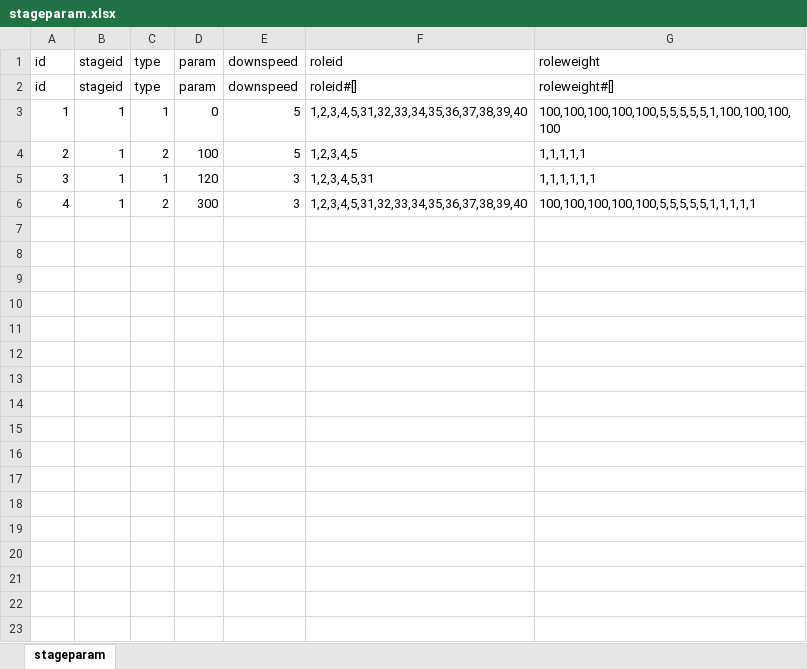
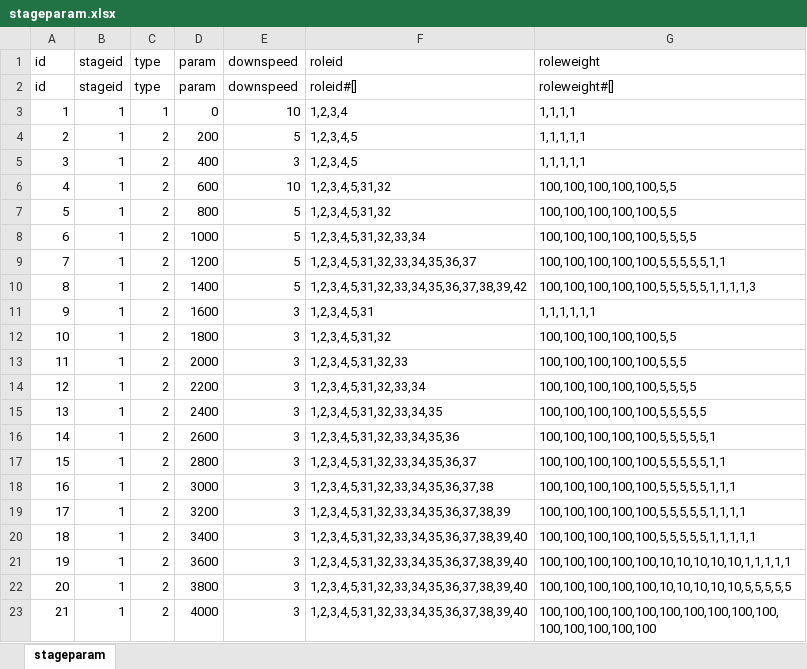
Before and after one commit to AndLightLight/SGame, an Excel workbook: SGameProject/assets/xlsx/stageparam.xlsx, sheet stageparam, drawn as a sheet; values as stored, in another font and other column widths than the file's, no borders; the diff names each change by its address in the sheet, - before the commit and + after, or states it on an @@ line.

```diff
--- a/SGameProject/assets/xlsx/stageparam.xlsx (sheet stageparam)
+++ b/SGameProject/assets/xlsx/stageparam.xlsx (sheet stageparam)
-E3 (downspeed): 5
+E3 (downspeed): 10
-F3 (roleid): 1,2,3,4,5,31,32,33,34,35,36,37,38,39,40
+F3 (roleid): 1,2,3,4
-G3 (roleweight): 100,100,100,100,100,5,5,5,5,5,1,100,100,100,100
+G3 (roleweight): 1,1,1,1
-D4 (param): 100
+D4 (param): 200
-C5 (type): 1
+C5 (type): 2
-D5 (param): 120
+D5 (param): 400
-F5 (roleid): 1,2,3,4,5,31
+F5 (roleid): 1,2,3,4,5
-G5 (roleweight): 1,1,1,1,1,1
+G5 (roleweight): 1,1,1,1,1
-D6 (param): 300
+D6 (param): 600
-E6 (downspeed): 3
+E6 (downspeed): 10
-F6 (roleid): 1,2,3,4,5,31,32,33,34,35,36,37,38,39,40
+F6 (roleid): 1,2,3,4,5,31,32
-G6 (roleweight): 100,100,100,100,100,5,5,5,5,5,1,1,1,1,1
+G6 (roleweight): 100,100,100,100,100,5,5
+row 7: 5 | 1 | 2 | 800 | 5 | 1,2,3,4,5,31,32 | 100,100,100,100,100,5,5
+row 8: 6 | 1 | 2 | 1000 | 5 | 1,2,3,4,5,31,32,33,34 | 100,100,100,100,100,5,5,5,5
+row 9: 7 | 1 | 2 | 1200 | 5 | 1,2,3,4,5,31,32,33,34,35,36,37 | 100,100,100,100,100,5,5,5,5,5,1,1
+row 10: 8 | 1 | 2 | 1400 | 5 | 1,2,3,4,5,31,32,33,34,35,36,37,38,39,42 | 100,100,100,100,100,5,5,5,5,5,1,1,1,1,3
+row 11: 9 | 1 | 2 | 1600 | 3 | 1,2,3,4,5,31 | 1,1,1,1,1,1
+row 12: 10 | 1 | 2 | 1800 | 3 | 1,2,3,4,5,31,32 | 100,100,100,100,100,5,5
+row 13: 11 | 1 | 2 | 2000 | 3 | 1,2,3,4,5,31,32,33 | 100,100,100,100,100,5,5,5
+row 14: 12 | 1 | 2 | 2200 | 3 | 1,2,3,4,5,31,32,33,34 | 100,100,100,100,100,5,5,5,5
+row 15: 13 | 1 | 2 | 2400 | 3 | 1,2,3,4,5,31,32,33,34,35 | 100,100,100,100,100,5,5,5,5,5
+row 16: 14 | 1 | 2 | 2600 | 3 | 1,2,3,4,5,31,32,33,34,35,36 | 100,100,100,100,100,5,5,5,5,5,1
+row 17: 15 | 1 | 2 | 2800 | 3 | 1,2,3,4,5,31,32,33,34,35,36,37 | 100,100,100,100,100,5,5,5,5,5,1,1
+row 18: 16 | 1 | 2 | 3000 | 3 | 1,2,3,4,5,31,32,33,34,35,36,37,38 | 100,100,100,100,100,5,5,5,5,5,1,1,1
+row 19: 17 | 1 | 2 | 3200 | 3 | 1,2,3,4,5,31,32,33,34,35,36,37,38,39 | 100,100,100,100,100,5,5,5,5,5,1,1,1,1
+row 20: 18 | 1 | 2 | 3400 | 3 | 1,2,3,4,5,31,32,33,34,35,36,37,38,39,40 | 100,100,100,100,100,5,5,5,5,5,1,1,1,1,1
+row 21: 19 | 1 | 2 | 3600 | 3 | 1,2,3,4,5,31,32,33,34,35,36,37,38,39,40 | 100,100,100,100,100,10,10,10,10,10,1,1,1,1,1
+row 22: 20 | 1 | 2 | 3800 | 3 | 1,2,3,4,5,31,32,33,34,35,36,37,38,39,40 | 100,100,100,100,100,10,10,10,10,10,5,5,5,5,5
+row 23: 21 | 1 | 2 | 4000 | 3 | 1,2,3,4,5,31,32,33,34,35,36,37,38,39,40 | 100,100,100,100,100,100,100,100,100,100,100,100,100,100,100
```
Also changed, not shown: 15 other files.
